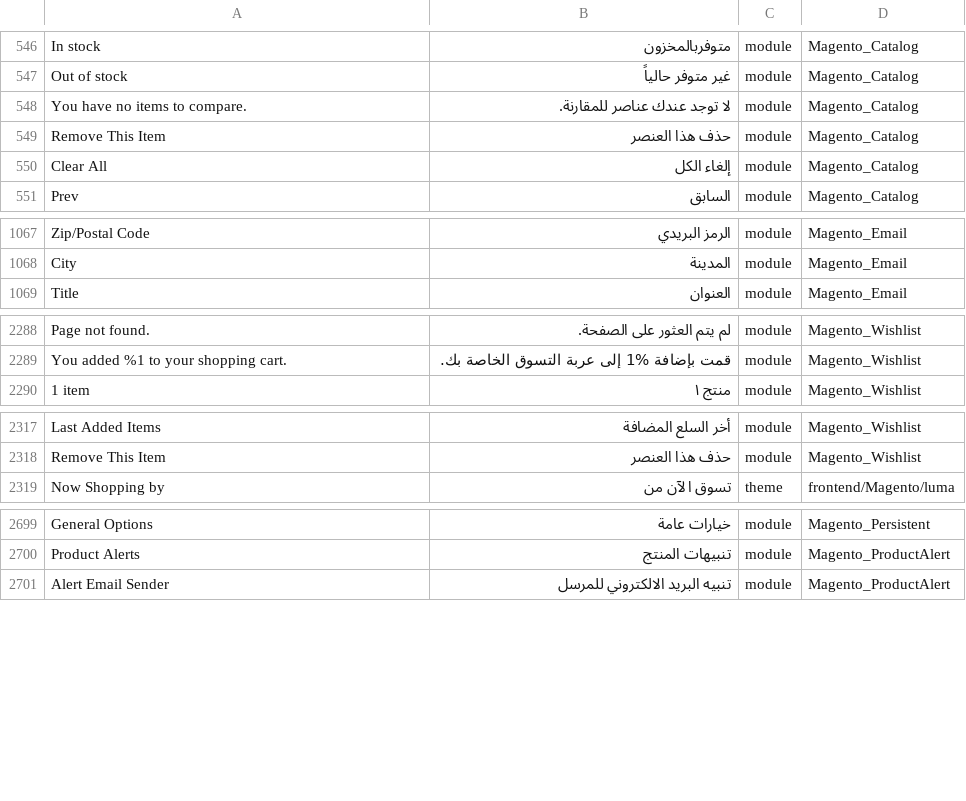
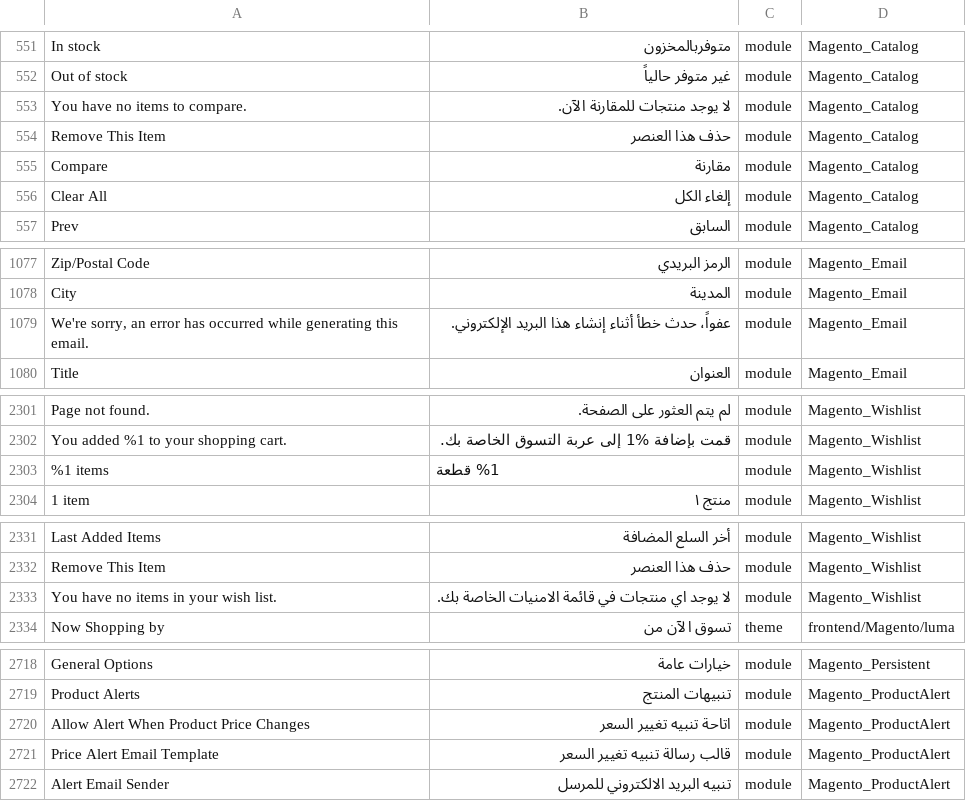
Before and after one commit to Magento2Translations/language_ar_sa, a CSV file: ar_SA.csv, drawn as a sheet; only a part is shown, gaps mark what is left out; addresses are those after the commit; the diff covers the shown part only; the diff names each change by its address in the sheet, - before the commit and + after, or states it on an @@ line.

```diff
--- a/ar_SA.csv
+++ b/ar_SA.csv
-B553: لا توجد عندك عناصر للمقارنة.
+B553: لا يوجد منتجات للمقارنة الآن.
+row 555: Compare | مقارنة | module | Magento_Catalog
+row 1079: We're sorry, an error has occurred while generating this email. | عفواً، حدث خطأ أثناء إنشاء هذا البريد الإلكتروني. | module | Magento_Email
+row 2303: %1 items | %1 قطعة | module | Magento_Wishlist
+row 2333: You have no items in your wish list. | لا يوجد اي منتجات في قائمة الامنيات الخاصة بك. | module | Magento_Wishlist
+row 2720: Allow Alert When Product Price Changes | اتاحة تنبيه تغيير السعر | module | Magento_ProductAlert
+row 2721: Price Alert Email Template | قالب رسالة تنبيه تغيير السعر | module | Magento_ProductAlert
```
Also changed, not shown: 15 added rows elsewhere in this file, 1 other file.
